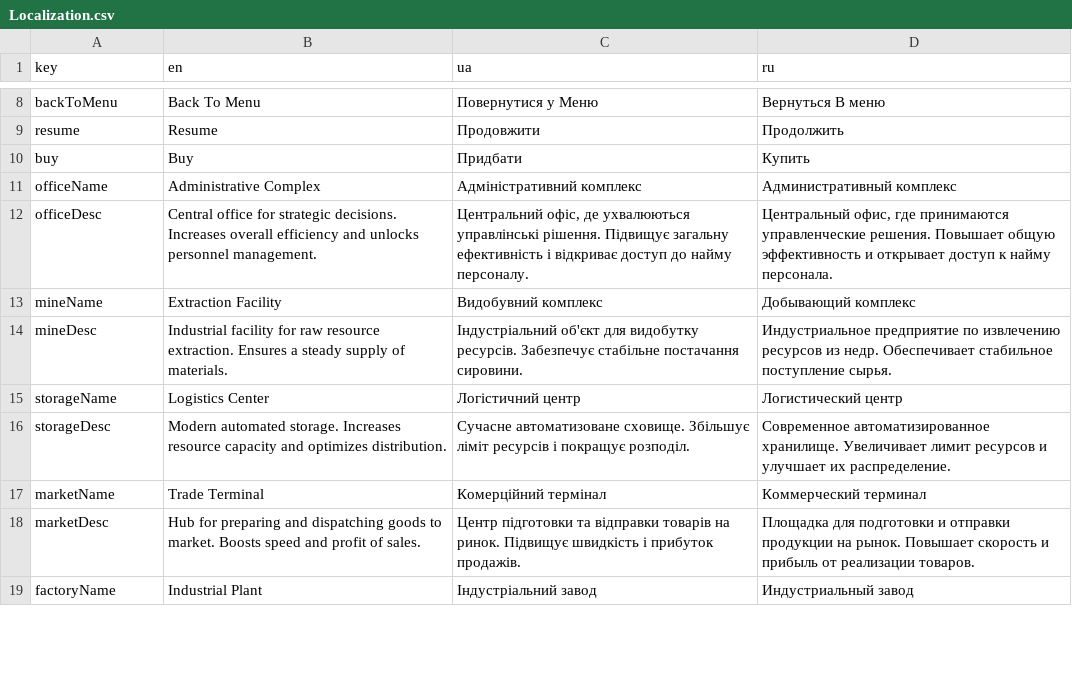
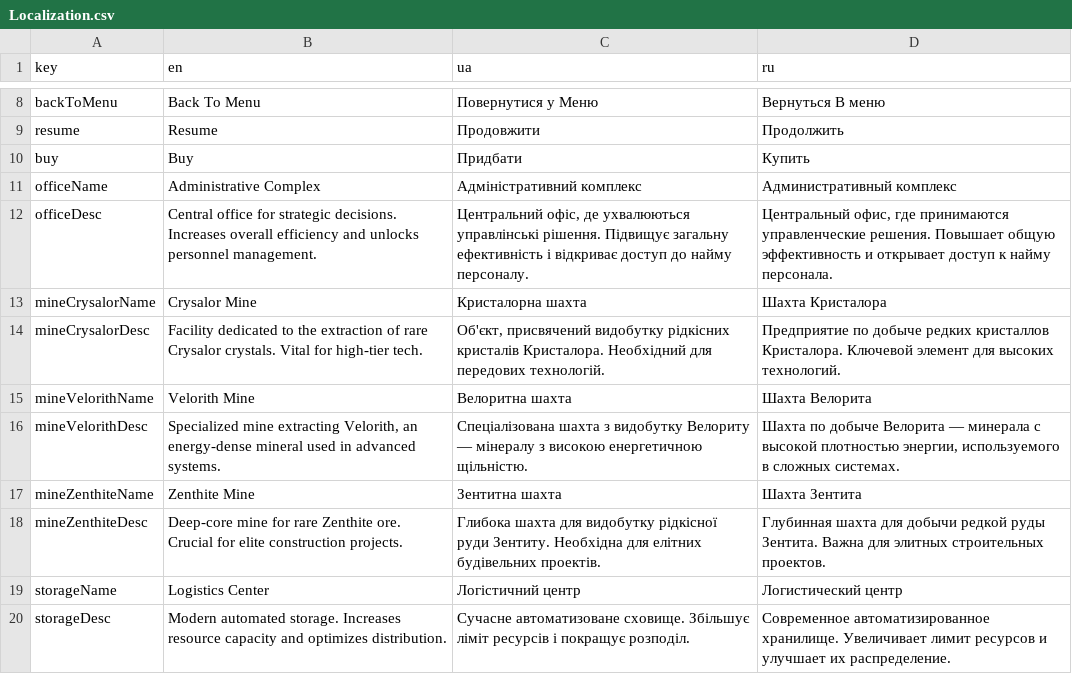
Before and after one commit to DiViGaa/IdleTycoon, a CSV file: Assets/Resources/Localization/Localization.csv, drawn as a sheet; only a part is shown, gaps mark what is left out; the shorter side is filled out with more unchanged rows.

```diff
--- a/Assets/Resources/Localization/Localization.csv
+++ b/Assets/Resources/Localization/Localization.csv
@@ -12,4 +12,8 @@
 "officeDesc","Central office for strategic decisions. Increases overall efficiency and unlocks personnel management.","Центральний офiс, де ухвалюються управлiнськi рiшення. Пiдвищує загальну ефективнiсть i вiдкриває доступ до найму персоналу.","Центральный офис, где принимаются управленческие решения. Повышает общую эффективность и открывает доступ к найму персонала."
-"mineName","Extraction Facility","Видобувний комплекс","Добывающий комплекс"
-"mineDesc","Industrial facility for raw resource extraction. Ensures a steady supply of materials.","Індустріальний об'єкт для видобутку ресурсів. Забезпечує стабільне постачання сировини.","Индустриальное предприятие по извлечению ресурсов из недр. Обеспечивает стабильное поступление сырья."
+"mineCrysalorName","Crysalor Mine","Кристалорна шахта","Шахта Кристалора"
+"mineCrysalorDesc","Facility dedicated to the extraction of rare Crysalor crystals. Vital for high-tier tech.","Об'єкт, присвячений видобутку рідкісних кристалів Кристалора. Необхідний для передових технологій.","Предприятие по добыче редких кристаллов Кристалора. Ключевой элемент для высоких технологий."
+"mineVelorithName","Velorith Mine","Велоритна шахта","Шахта Велорита"
+"mineVelorithDesc","Specialized mine extracting Velorith, an energy-dense mineral used in advanced systems.","Спецiалiзована шахта з видобутку Велориту — мiнералу з високою енергетичною щiльнiстю.","Шахта по добыче Велорита — минерала с высокой плотностью энергии, используемого в сложных системах."
+"mineZenthiteName","Zenthite Mine","Зентитна шахта","Шахта Зентита"
+"mineZenthiteDesc","Deep-core mine for rare Zenthite ore. Crucial for elite construction projects.","Глибока шахта для видобутку рiдкiсної руди Зентиту. Необхiдна для елітних будiвельних проектiв.","Глубинная шахта для добычи редкой руды Зентита. Важна для элитных строительных проектов."
 "storageName","Logistics Center","Логiстичний центр","Логистический центр"
```
Also changed, not shown: 37 other files.
